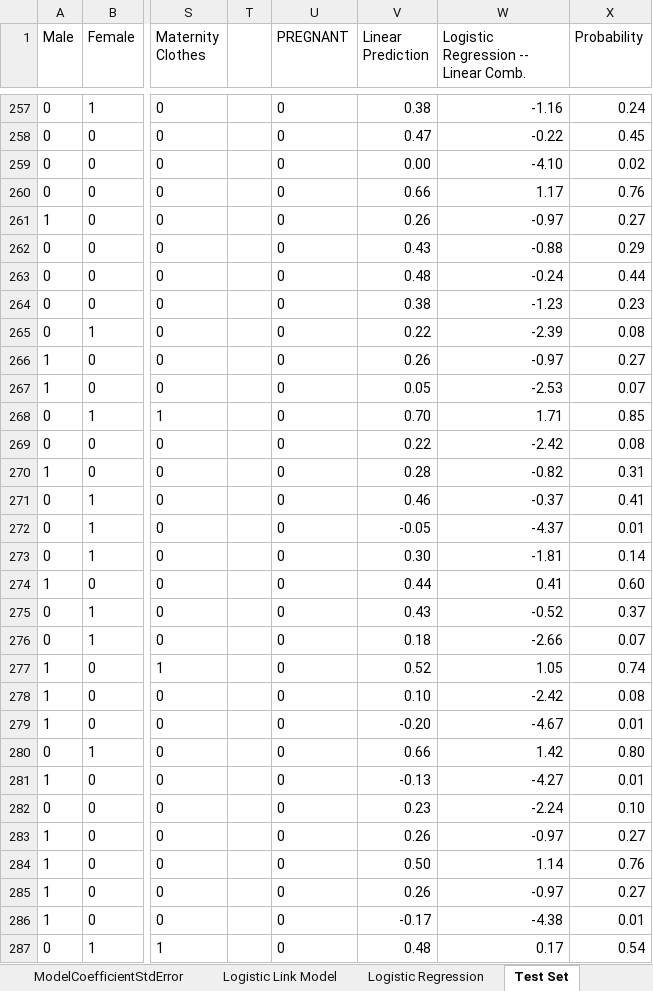
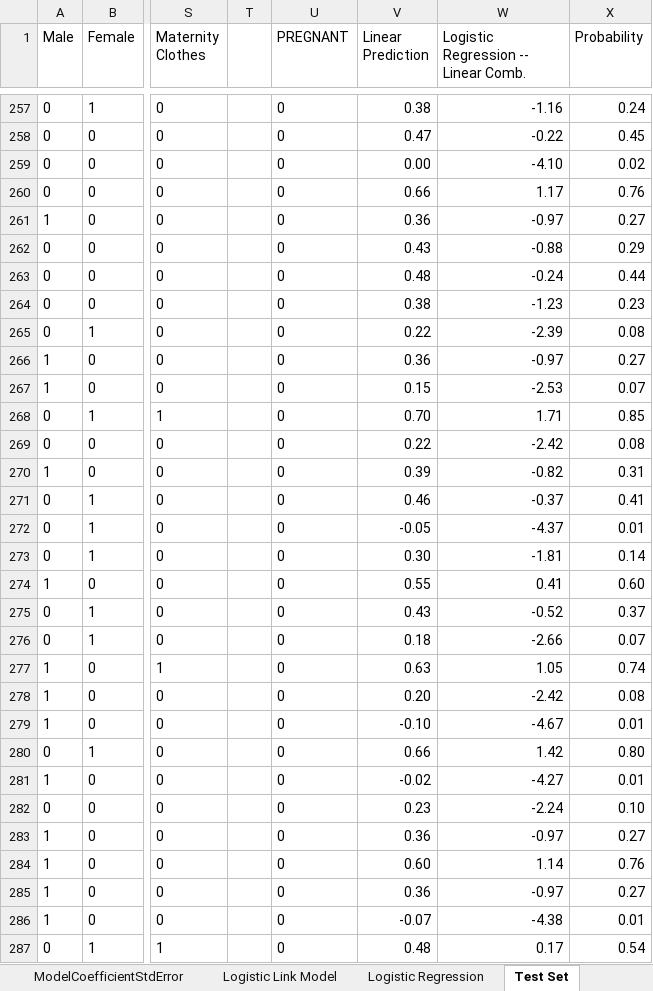
Before and after one commit to S-Bilic/GeneticAlgo, an Excel workbook: GeneticAlgo/data/RetailMart.xlsx, sheet Test Set, drawn as a sheet; only a part is shown, gaps mark what is left out; values as stored, in another font and other column widths than the file's, no borders; conditional formats not drawn; the diff covers the shown part only; the diff names each change by its address in the sheet, - before the commit and + after, or states it on an @@ line.

```diff
--- a/GeneticAlgo/data/RetailMart.xlsx (sheet Test Set)
+++ b/GeneticAlgo/data/RetailMart.xlsx (sheet Test Set)
-V261 (Linear Prediction): 0.26
+V261 (Linear Prediction): 0.36
-V266 (Linear Prediction): 0.26
+V266 (Linear Prediction): 0.36
-V267 (Linear Prediction): 0.05
+V267 (Linear Prediction): 0.15
-V270 (Linear Prediction): 0.28
+V270 (Linear Prediction): 0.39
-V274 (Linear Prediction): 0.44
+V274 (Linear Prediction): 0.55
-V277 (Linear Prediction): 0.52
+V277 (Linear Prediction): 0.63
-V278 (Linear Prediction): 0.10
+V278 (Linear Prediction): 0.20
-V279 (Linear Prediction): -0.20
+V279 (Linear Prediction): -0.10
-V281 (Linear Prediction): -0.13
+V281 (Linear Prediction): -0.02
-V283 (Linear Prediction): 0.26
+V283 (Linear Prediction): 0.36
-V284 (Linear Prediction): 0.50
+V284 (Linear Prediction): 0.60
-V285 (Linear Prediction): 0.26
+V285 (Linear Prediction): 0.36
-V286 (Linear Prediction): -0.17
+V286 (Linear Prediction): -0.07
```
Also changed, not shown: 411 edited cells elsewhere in this sheet, sheet Linear Model, sheet Performance, sheet ModelCoefficientStdError, charts or pictures, 3 other files.
